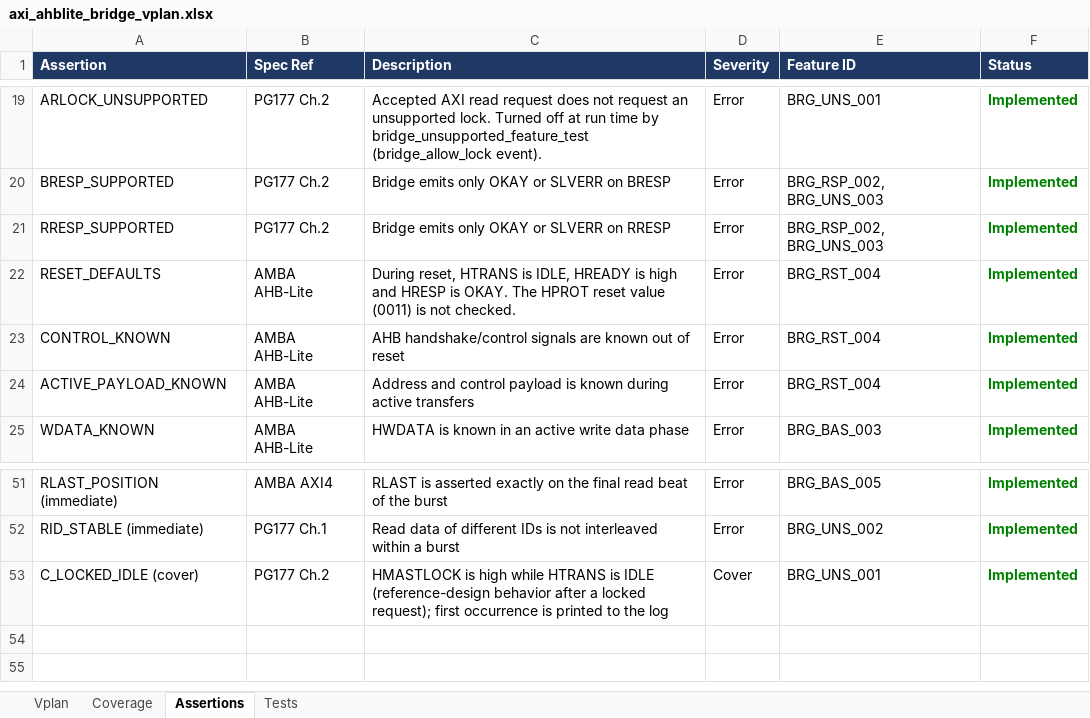
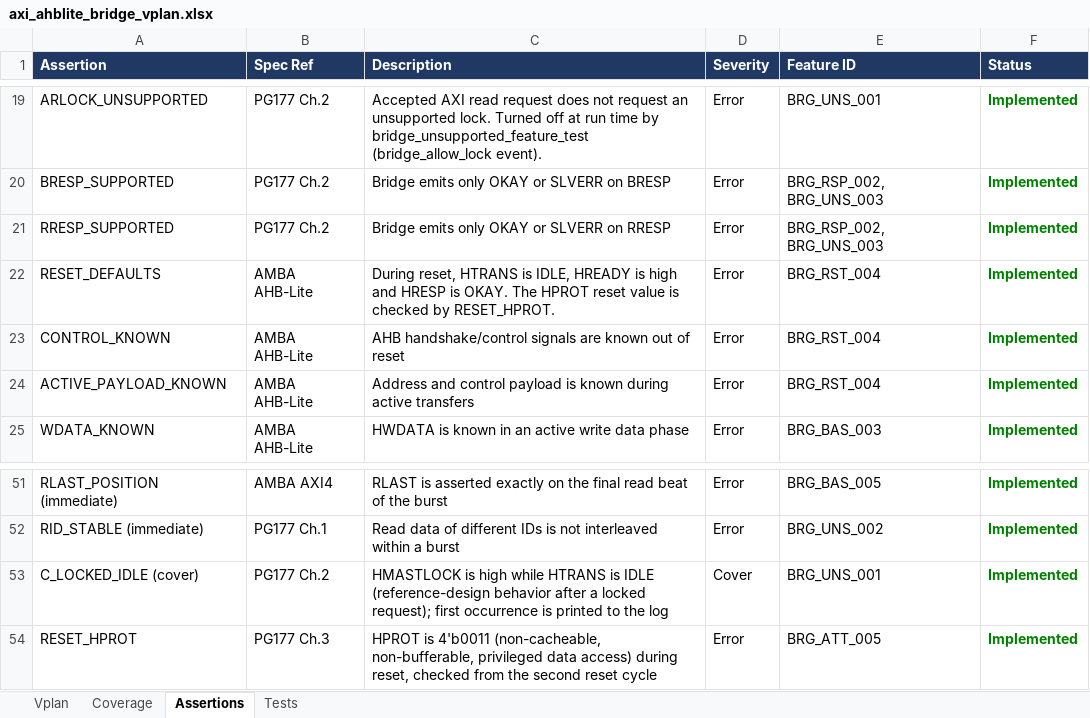
Before and after one commit to legiahuy15/axi4-ahblite-bridge, an Excel workbook: 00_doc/axi_ahblite_bridge_vplan.xlsx, sheet Assertions, drawn as a sheet; only a part is shown, gaps mark what is left out; values as stored, in another font and other column widths than the file's, no borders; the diff names each change by its address in the sheet, - before the commit and + after, or states it on an @@ line.

```diff
--- a/00_doc/axi_ahblite_bridge_vplan.xlsx (sheet Assertions)
+++ b/00_doc/axi_ahblite_bridge_vplan.xlsx (sheet Assertions)
-C22 (Description): …reset value (0011) is not checked.
+C22 (Description): …reset value is checked by RESET_HPROT.
+row 54: RESET_HPROT | PG177 Ch.3 | HPROT is 4'b0011 (non-cacheable, non-bufferable, privileged data access) during reset, checked from the second reset cycle | Error | BRG_ATT_005 | Implemented
```
Also changed, not shown: sheet Vplan, sheet Coverage, sheet Tests, 8 other files.
